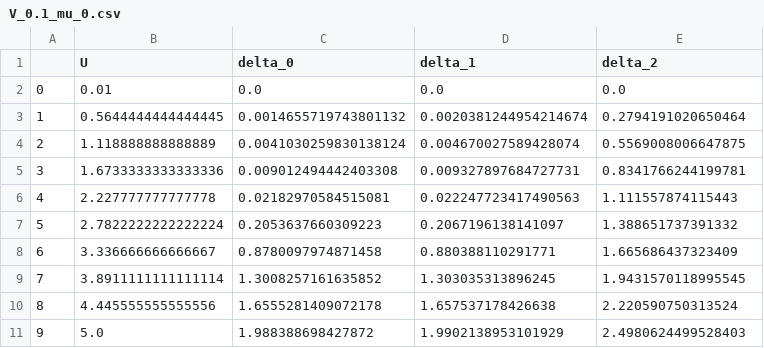
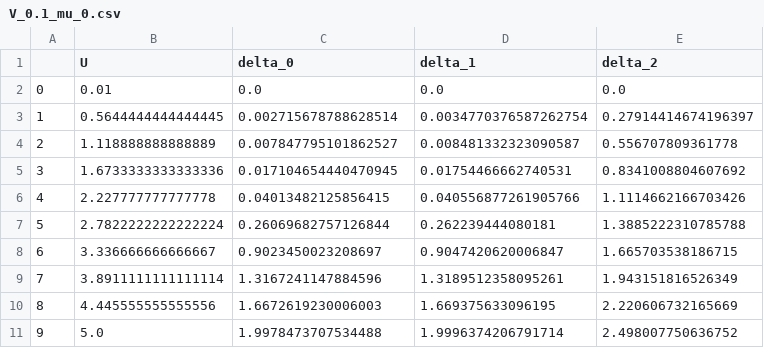
Before and after one commit to Ruberhauptmann/quantum-metric-egx, a CSV file: gap_plots_data/egx/gap_size_vs_U_uniform/V_0.1_mu_0.csv, drawn as a sheet.

Commit message:
Gap plots with BdG

```diff
--- a/gap_plots_data/egx/gap_size_vs_U_uniform/V_0.1_mu_0.csv
+++ b/gap_plots_data/egx/gap_size_vs_U_uniform/V_0.1_mu_0.csv
@@ -2,10 +2,10 @@
 0,0.01,0.0,0.0,0.0
-1,0.5644444444444445,0.0014655719743801132,0.0020381244954214674,0.2794191020650464
-2,1.118888888888889,0.0041030259830138124,0.004670027589428074,0.5569008006647875
-3,1.6733333333333336,0.009012494442403308,0.009327897684727731,0.8341766244199781
-4,2.227777777777778,0.02182970584515081,0.022247723417490563,1.111557874115443
-5,2.7822222222222224,0.2053637660309223,0.2067196138141097,1.388651737391332
-6,3.336666666666667,0.8780097974871458,0.880388110291771,1.665686437323409
-7,3.8911111111111114,1.3008257161635852,1.303035313896245,1.9431570118995545
-8,4.445555555555556,1.6555281409072178,1.657537178426638,2.220590750313524
-9,5.0,1.988388698427872,1.9902138953101929,2.4980624499528403
+1,0.5644444444444445,0.002715678788628514,0.0034770376587262754,0.27914414674196397
+2,1.118888888888889,0.007847795101862527,0.008481332323090587,0.556707809361778
+3,1.6733333333333336,0.017104654440470945,0.01754466662740531,0.8341008804607692
+4,2.227777777777778,0.04013482125856415,0.040556877261905766,1.1114662166703426
+5,2.7822222222222224,0.26069682757126844,0.262239444080181,1.3885222310785788
+6,3.336666666666667,0.9023450023208697,0.9047420620006847,1.665703538186715
+7,3.8911111111111114,1.3167241147884596,1.3189512358095261,1.943151816526349
+8,4.445555555555556,1.6672619230006003,1.669375633096195,2.220606732165669
+9,5.0,1.9978473707534488,1.9996374206791714,2.498007750636752
```
Also changed, not shown: 4 other files.
